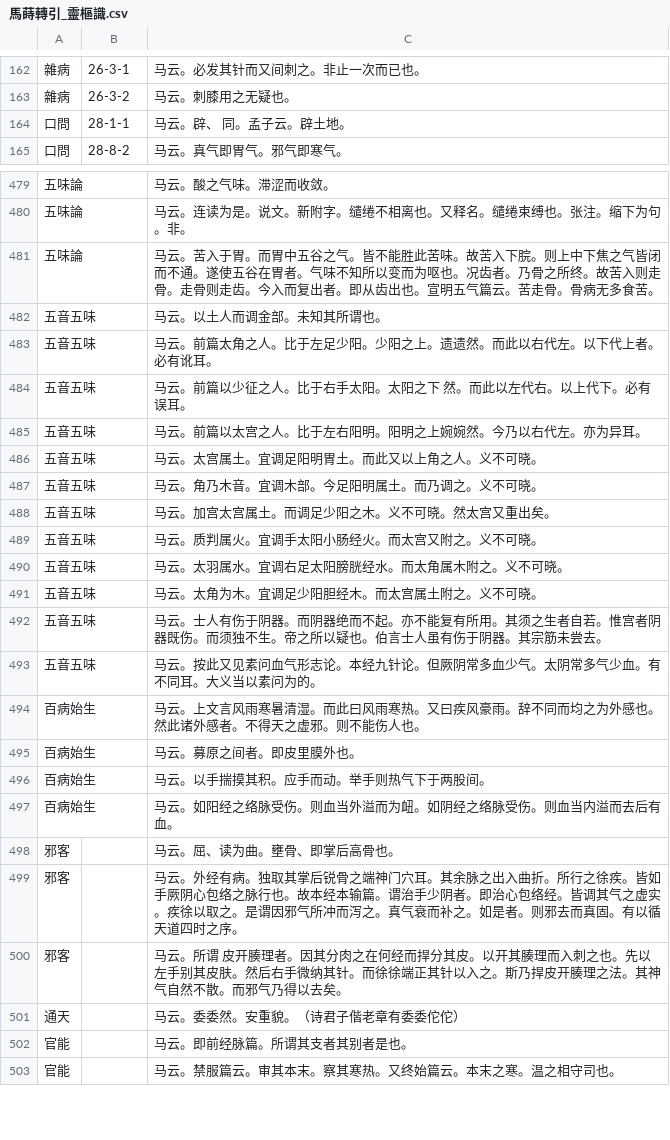
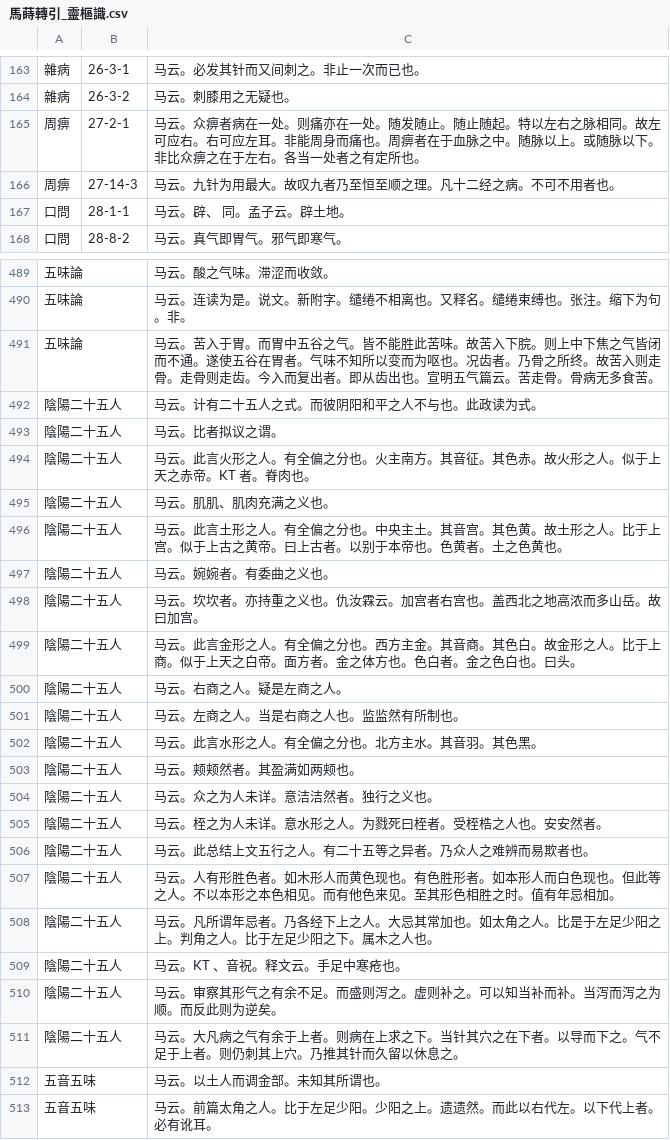
Before and after one commit to zxdxs/lingshu, a CSV file: export/馬蒔轉引_靈樞識.csv, drawn as a sheet; only a part is shown, gaps mark what is left out; the shorter side is filled out with more unchanged rows; the diff covers the shown part only.

```diff
--- a/export/馬蒔轉引_靈樞識.csv
+++ b/export/馬蒔轉引_靈樞識.csv
@@ -163,2 +164,4 @@
 雜病,26-3-2,马云。刺膝用之无疑也。
+周痹,27-2-1,马云。众痹者病在一处。则痛亦在一处。随发随止。随止随起。特以左右之脉相同。故左可应右。右可应左耳。非能周身而痛也。周痹者在于血脉之中。随脉以上。或随脉以下。非比众痹之在于左右。各当一处者之有定所也。
+周痹,27-14-3,马云。九针为用最大。故叹九者乃至恒至顺之理。凡十二经之病。不可不用者也。
 口問,28-1-1,马云。辟、 同。孟子云。辟土地。
@@ -481,2 +491,22 @@
 五味論,,马云。苦入于胃。而胃中五谷之气。皆不能胜此苦味。故苦入下脘。则上中下焦之气皆闭而不通。遂使五谷在胃者。气味不知所以变而为呕也。况齿者。乃骨之所终。故苦入则走骨。走骨则走齿。今入而复出者。即从齿出也。宣明五气篇云。苦走骨。骨病无多食苦。
+陰陽二十五人,,马云。计有二十五人之式。而彼阴阳和平之人不与也。此政读为式。
+陰陽二十五人,,马云。比者拟议之谓。
+陰陽二十五人,,马云。此言火形之人。有全偏之分也。火主南方。其音征。其色赤。故火形之人。似于上天之赤帝。KT 者。脊肉也。
+陰陽二十五人,,马云。肌肌、肌肉充满之义也。
+陰陽二十五人,,马云。此言土形之人。有全偏之分也。中央主土。其音宫。其色黄。故土形之人。比于上宫。似于上古之黄帝。曰上古者。以别于本帝也。色黄者。土之色黄也。
+陰陽二十五人,,马云。婉婉者。有委曲之义也。
+陰陽二十五人,,马云。坎坎者。亦持重之义也。仇汝霖云。加宫者右宫也。盖西北之地高浓而多山岳。故曰加宫。
+陰陽二十五人,,马云。此言金形之人。有全偏之分也。西方主金。其音商。其色白。故金形之人。比于上商。似于上天之白帝。面方者。金之体方也。色白者。金之色白也。曰头。
+陰陽二十五人,,马云。右商之人。疑是左商之人。
+陰陽二十五人,,马云。左商之人。当是右商之人也。监监然有所制也。
+陰陽二十五人,,马云。此言水形之人。有全偏之分也。北方主水。其音羽。其色黑。
+陰陽二十五人,,马云。颊颊然者。其盈满如两颊也。
+陰陽二十五人,,马云。众之为人未详。意洁洁然者。独行之义也。
+陰陽二十五人,,马云。桎之为人未详。意水形之人。为戮死曰桎者。受桎梏之人也。安安然者。
+陰陽二十五人,,马云。此总结上文五行之人。有二十五等之异者。乃众人之难辨而易欺者也。
+陰陽二十五人,,马云。人有形胜色者。如木形人而黄色现也。有色胜形者。如本形人而白色现也。但此等之人。不以本形之本色相见。而有他色来见。至其形色相胜之时。值有年忌相加。
+陰陽二十五人,,马云。凡所谓年忌者。乃各经下上之人。大忌其常加也。如太角之人。比是于左足少阳之上。判角之人。比于左足少阳之下。属木之人也。
+陰陽二十五人,,马云。KT 、音祝。释文云。手足中寒疮也。
+陰陽二十五人,,马云。审察其形气之有余不足。而盛则泻之。虚则补之。可以知当补而补。当泻而泻之为顺。而反此则为逆矣。
+陰陽二十五人,,马云。大凡病之气有余于上者。则病在上求之下。当针其穴之在下者。以导而下之。气不足于上者。则仍刺其上穴。乃推其针而久留以休息之。
 五音五味,,马云。以土人而调金部。未知其所谓也。
```
Also changed, not shown: 8 added rows elsewhere in this file, 16 other files.
